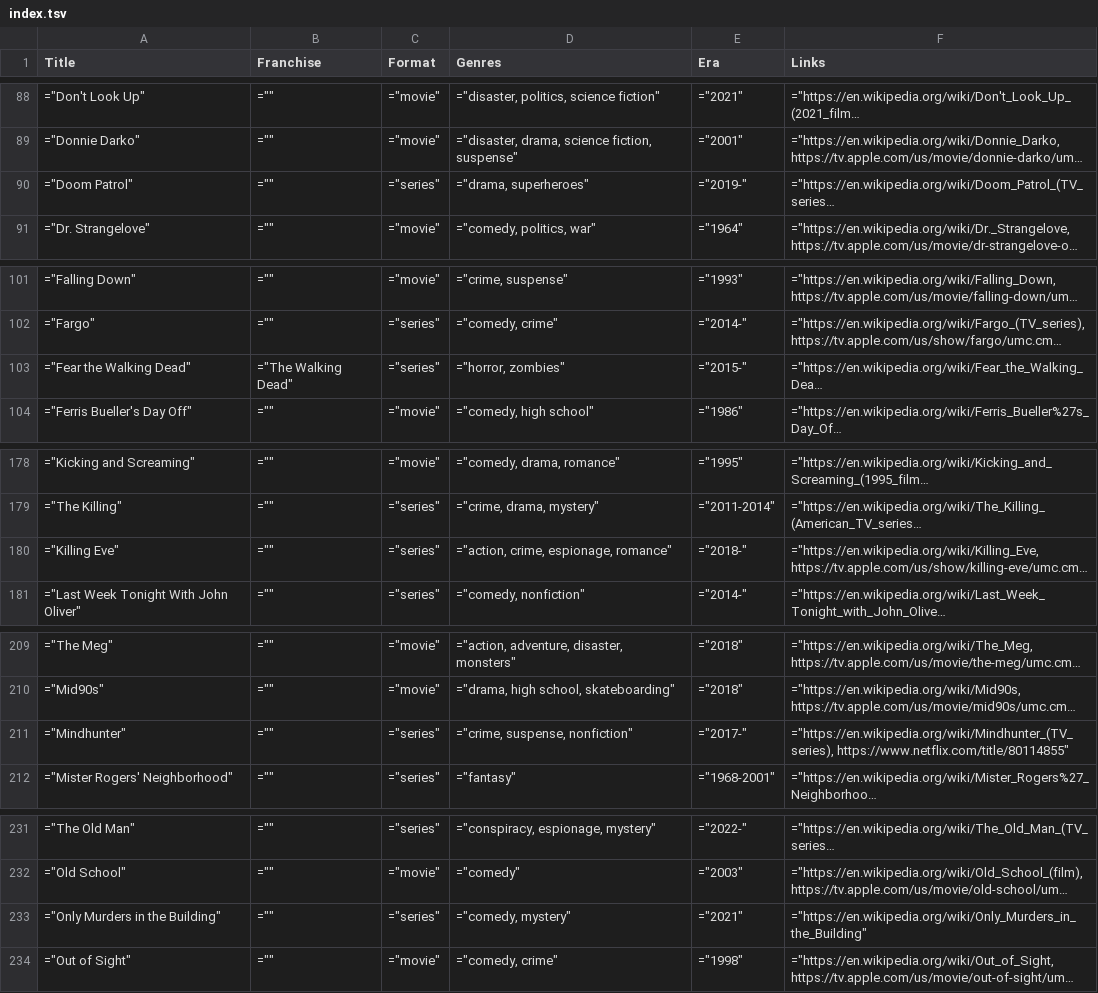
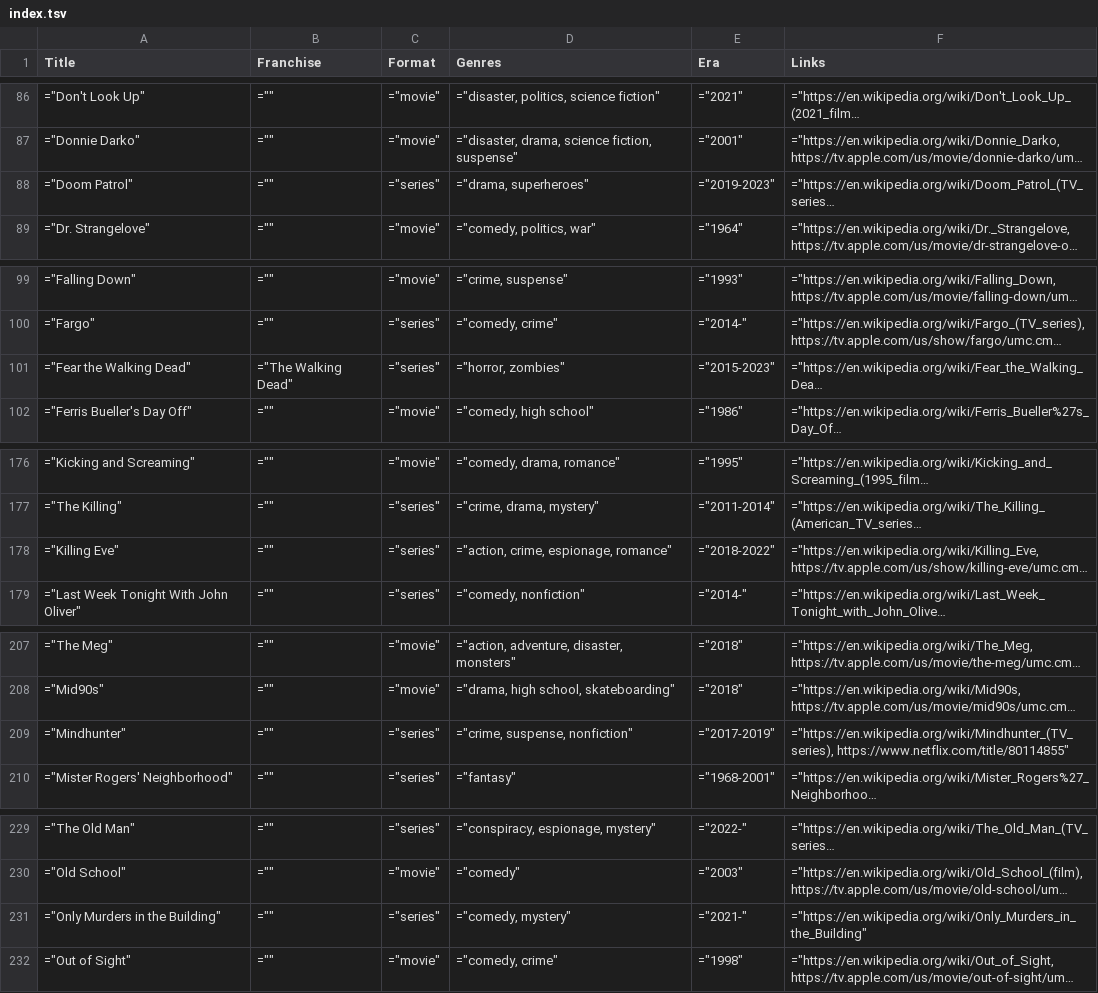
Before and after one commit to toddheasley/couchnado, a TSV file: docs/index.tsv, drawn as a sheet; only a part is shown, gaps mark what is left out; long unchanged cells end in …; addresses are those after the commit; the diff covers the shown part only; the diff names each change by its address in the sheet, - before the commit and + after, or states it on an @@ line.

```diff
--- a/docs/index.tsv
+++ b/docs/index.tsv
-E88 (Era): ="2019-"
+E88 (Era): ="2019-2023"
-E101 (Era): ="2015-"
+E101 (Era): ="2015-2023"
-E178 (Era): ="2018-"
+E178 (Era): ="2018-2022"
-E209 (Era): ="2017-"
+E209 (Era): ="2017-2019"
-E231 (Era): ="2021"
+E231 (Era): ="2021-"
```
Also changed, not shown: 2 removed rows and 7 edited cells elsewhere in this file, 1 other file.
